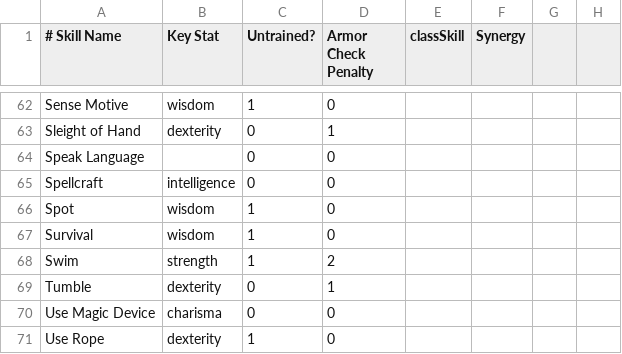
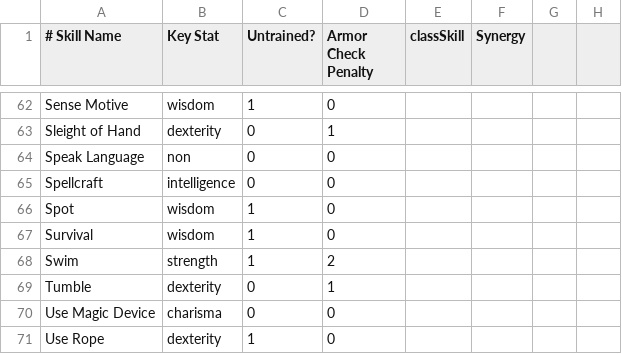
Before and after one commit to omerbehar/UberAppOfDoom, a CSV file: app/src/main/res/raw/skills.csv, drawn as a sheet; only a part is shown, gaps mark what is left out; the diff names each change by its address in the sheet, - before the commit and + after, or states it on an @@ line.

```diff
--- a/app/src/main/res/raw/skills.csv
+++ b/app/src/main/res/raw/skills.csv
-B64 (Key Stat): (empty)
+B64 (Key Stat): non
```
Also changed, not shown: 23 other files.
